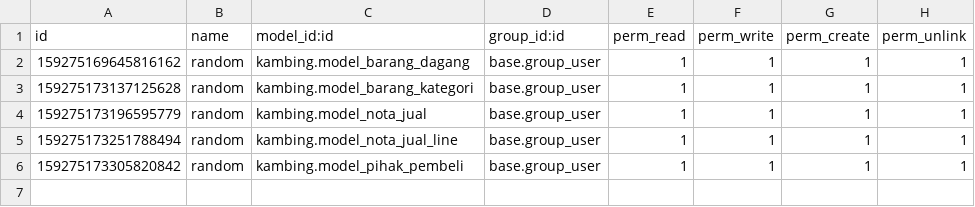
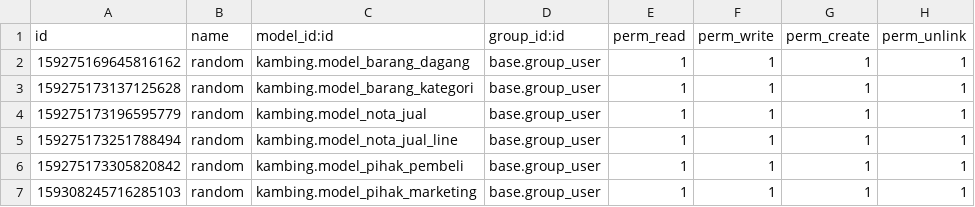
Before and after one commit to ejabu/kambing_addons, a CSV file: kambing/security/ir.model.access.csv, drawn as a sheet.

```diff
--- a/kambing/security/ir.model.access.csv
+++ b/kambing/security/ir.model.access.csv
@@ -6 +6,2 @@ id,name,model_id:id,group_id:id,perm_read,perm_write,perm_create,perm_unlink
 159275173305820842,random,kambing.model_pihak_pembeli,base.group_user,1,1,1,1
+159308245716285103,random,kambing.model_pihak_marketing,base.group_user,1,1,1,1
```
Also changed, not shown: 5 other files.
